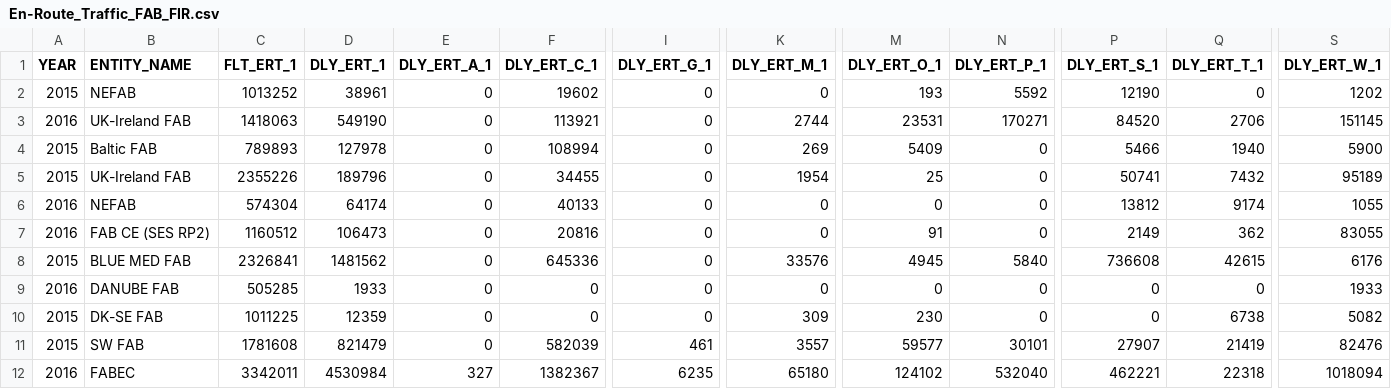
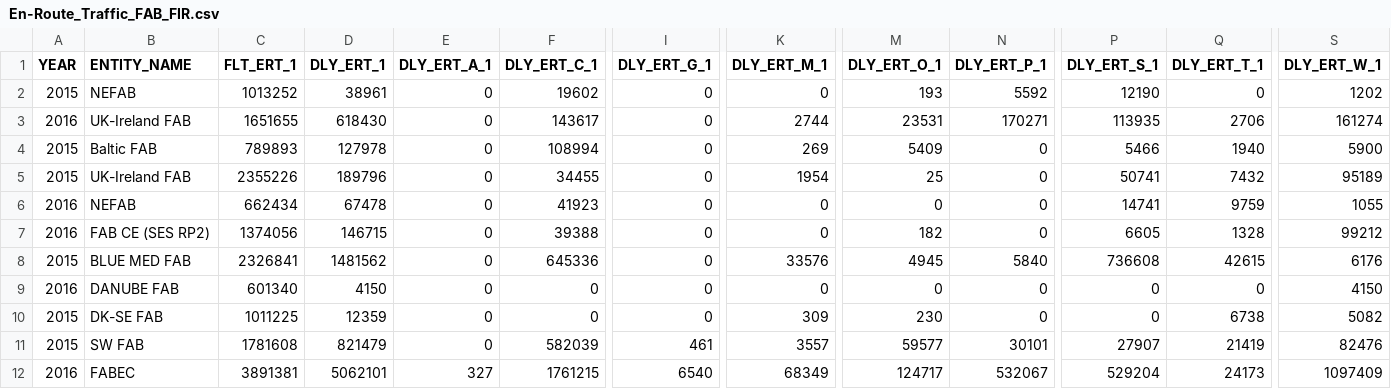
Before and after one commit to euctrl-pru/website, a CSV file: data/set/ert_flt/En-Route_Traffic_FAB_FIR.csv, drawn as a sheet; only a part is shown, gaps mark what is left out; the diff covers the shown part only; the diff names each change by its address in the sheet, - before the commit and + after, or states it on an @@ line.

```diff
--- a/data/set/ert_flt/En-Route_Traffic_FAB_FIR.csv
+++ b/data/set/ert_flt/En-Route_Traffic_FAB_FIR.csv
-C3 (FLT_ERT_1): 1418063
+C3 (FLT_ERT_1): 1651655
-D3 (DLY_ERT_1): 549190
+D3 (DLY_ERT_1): 618430
-F3 (DLY_ERT_C_1): 113921
+F3 (DLY_ERT_C_1): 143617
-P3 (DLY_ERT_S_1): 84520
+P3 (DLY_ERT_S_1): 113935
-S3 (DLY_ERT_W_1): 151145
+S3 (DLY_ERT_W_1): 161274
-C6 (FLT_ERT_1): 574304
+C6 (FLT_ERT_1): 662434
-D6 (DLY_ERT_1): 64174
+D6 (DLY_ERT_1): 67478
-F6 (DLY_ERT_C_1): 40133
+F6 (DLY_ERT_C_1): 41923
-P6 (DLY_ERT_S_1): 13812
+P6 (DLY_ERT_S_1): 14741
-Q6 (DLY_ERT_T_1): 9174
+Q6 (DLY_ERT_T_1): 9759
-C7 (FLT_ERT_1): 1160512
+C7 (FLT_ERT_1): 1374056
-D7 (DLY_ERT_1): 106473
+D7 (DLY_ERT_1): 146715
-F7 (DLY_ERT_C_1): 20816
+F7 (DLY_ERT_C_1): 39388
-M7 (DLY_ERT_O_1): 91
+M7 (DLY_ERT_O_1): 182
-P7 (DLY_ERT_S_1): 2149
+P7 (DLY_ERT_S_1): 6605
-Q7 (DLY_ERT_T_1): 362
+Q7 (DLY_ERT_T_1): 1328
-S7 (DLY_ERT_W_1): 83055
+S7 (DLY_ERT_W_1): 99212
-C9 (FLT_ERT_1): 505285
+C9 (FLT_ERT_1): 601340
-D9 (DLY_ERT_1): 1933
+D9 (DLY_ERT_1): 4150
-S9 (DLY_ERT_W_1): 1933
+S9 (DLY_ERT_W_1): 4150
-C12 (FLT_ERT_1): 3342011
+C12 (FLT_ERT_1): 3891381
-D12 (DLY_ERT_1): 4530984
+D12 (DLY_ERT_1): 5062101
-F12 (DLY_ERT_C_1): 1382367
+F12 (DLY_ERT_C_1): 1761215
-I12 (DLY_ERT_G_1): 6235
+I12 (DLY_ERT_G_1): 6540
-K12 (DLY_ERT_M_1): 65180
+K12 (DLY_ERT_M_1): 68349
-M12 (DLY_ERT_O_1): 124102
+M12 (DLY_ERT_O_1): 124717
-N12 (DLY_ERT_P_1): 532040
+N12 (DLY_ERT_P_1): 532067
-P12 (DLY_ERT_S_1): 462221
+P12 (DLY_ERT_S_1): 529204
-Q12 (DLY_ERT_T_1): 22318
+Q12 (DLY_ERT_T_1): 24173
-S12 (DLY_ERT_W_1): 1018094
+S12 (DLY_ERT_W_1): 1097409
```
Also changed, not shown: 23 edited cells elsewhere in this file, _data/ansp_composition.csv, graphics/en-route_atfm_delay_fab/En-Route_Traffic_FAB_FIR.csv, 3 other files.
